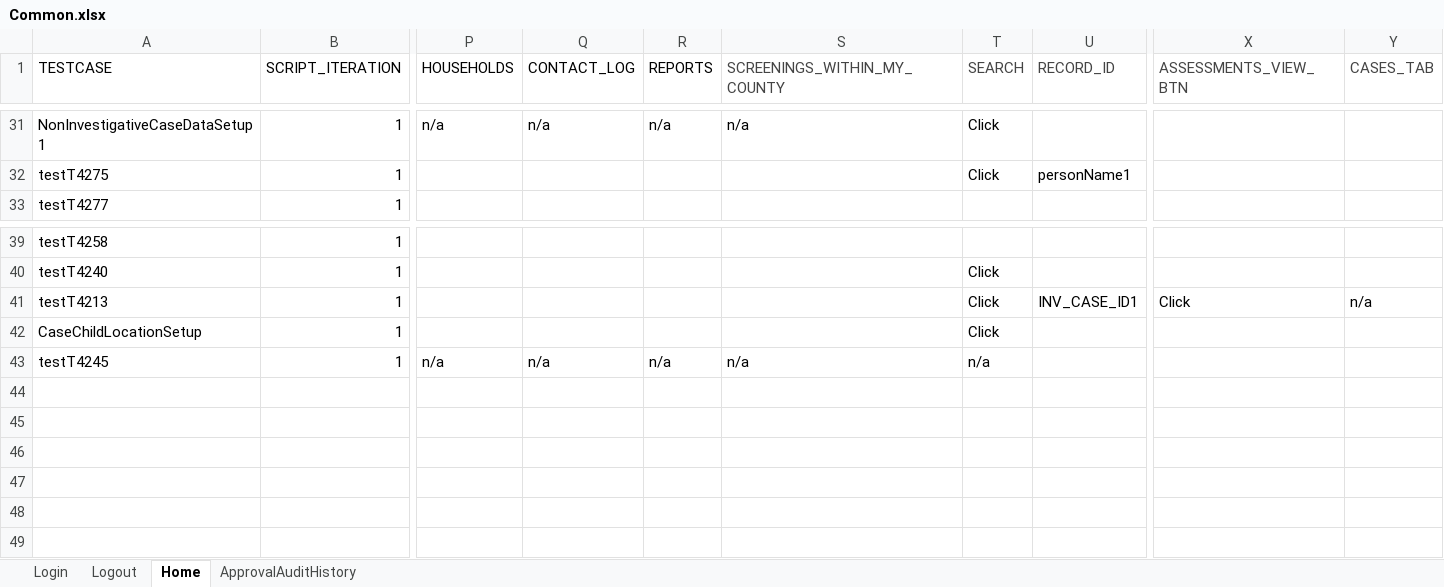
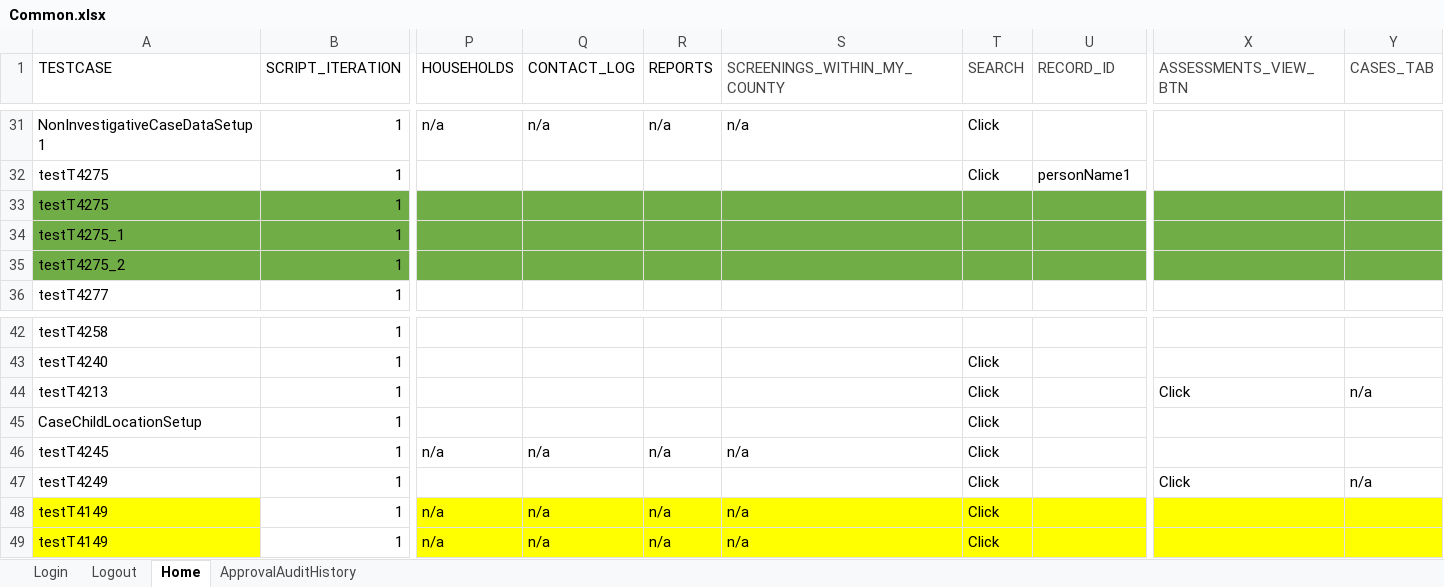
Before and after one commit to priya-singh4/POMExcelData, an Excel workbook: Common.xlsx, sheet Home, drawn as a sheet; only a part is shown, gaps mark what is left out; values as stored, in another font and other column widths than the file's, no borders; addresses are those after the commit; rows hold the shown columns only; the diff names each change by its address in the sheet, - before the commit and + after, or states it on an @@ line.

Commit message:
Add files via upload

```diff
--- a/Common.xlsx (sheet Home)
+++ b/Common.xlsx (sheet Home)
+row 33: testT4275 | 1
+row 34: testT4275_1 | 1
+row 35: testT4275_2 | 1
-U44 (RECORD_ID): INV_CASE_ID1
+U44 (RECORD_ID): (empty)
-T46 (SEARCH): n/a
+T46 (SEARCH): Click
+row 47: testT4249 | 1 |  |  |  |  | Click |  | Click | n/a
+row 48: testT4149 | 1 | n/a | n/a | n/a | n/a | Click
+row 49: testT4149 | 1 | n/a | n/a | n/a | n/a | Click
```
Also changed, not shown: sheet Login, sheet Logout.
